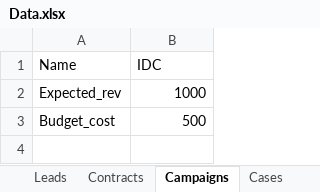
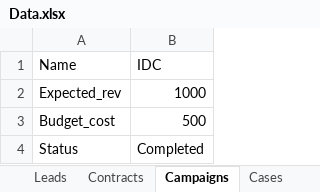
Before and after one commit to iDeliver1/SalesForce, an Excel workbook: SalesForce/src/com/SaleForce/data/Data.xlsx, sheet Campaigns, drawn as a sheet; values as stored, in another font and other column widths than the file's, no borders; the diff names each change by its address in the sheet, - before the commit and + after, or states it on an @@ line.

```diff
--- a/SalesForce/src/com/SaleForce/data/Data.xlsx (sheet Campaigns)
+++ b/SalesForce/src/com/SaleForce/data/Data.xlsx (sheet Campaigns)
+row 4: Status | Completed
```
Also changed, not shown: 8 other files.
